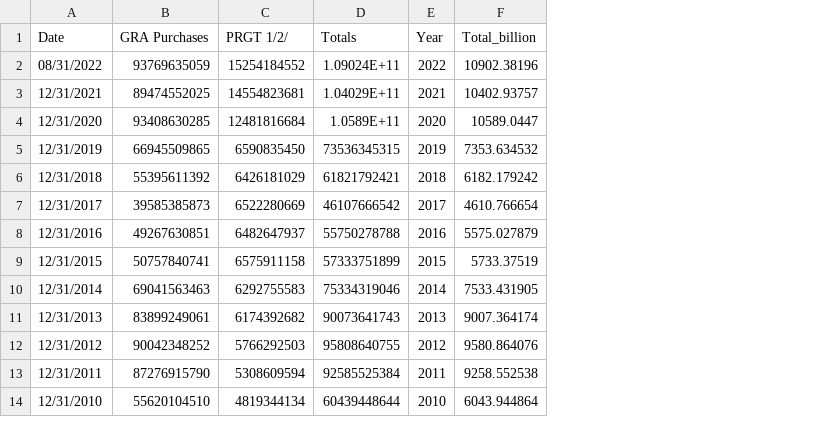
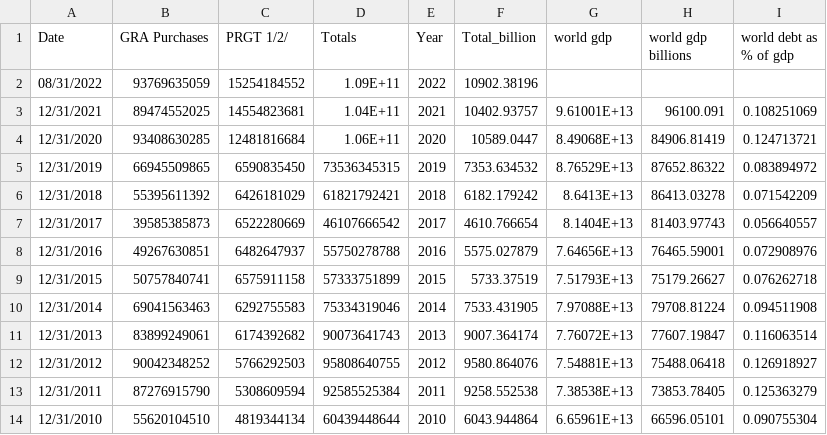
Before and after one commit to AdamWoolley/AdamWoolley.github.io, a CSV file: data_IMF_creditOutstandingNew.csv, drawn as a sheet; only a part is shown; the diff names each change by its address in the sheet, - before the commit and + after, or states it on an @@ line.

Commit message:
Add files via upload

```diff
--- a/data_IMF_creditOutstandingNew.csv
+++ b/data_IMF_creditOutstandingNew.csv
+column G (world gdp), rows 3-14: 9.61001E+13 | 8.49068E+13 | 8.76529E+13 | 8.6413E+13 | 8.1404E+13 | 7.64656E+13 | 7.51793E+13 | 7.97088E+13 | 7.76072E+13 | 7.54881E+13 | 7.38538E+13 | 6.65961E+13
+column H (world gdp billions), rows 3-14: 96100.091 | 84906.81419 | 87652.86322 | 86413.03278 | 81403.97743 | 76465.59001 | 75179.26627 | 79708.81224 | 77607.19847 | 75488.06418 | 73853.78405 | 66596.05101
+column I (world debt as % of gdp), rows 3-14: 0.108251069 | 0.124713721 | 0.083894972 | 0.071542209 | 0.056640557 | 0.072908976 | 0.076262718 | 0.094511908 | 0.116063514 | 0.126918927 | 0.125363279 | 0.090755304
-D2 (Totals): 1.09024E+11
+D2 (Totals): 1.09E+11
-D3 (Totals): 1.04029E+11
+D3 (Totals): 1.04E+11
-D4 (Totals): 1.0589E+11
+D4 (Totals): 1.06E+11
```
